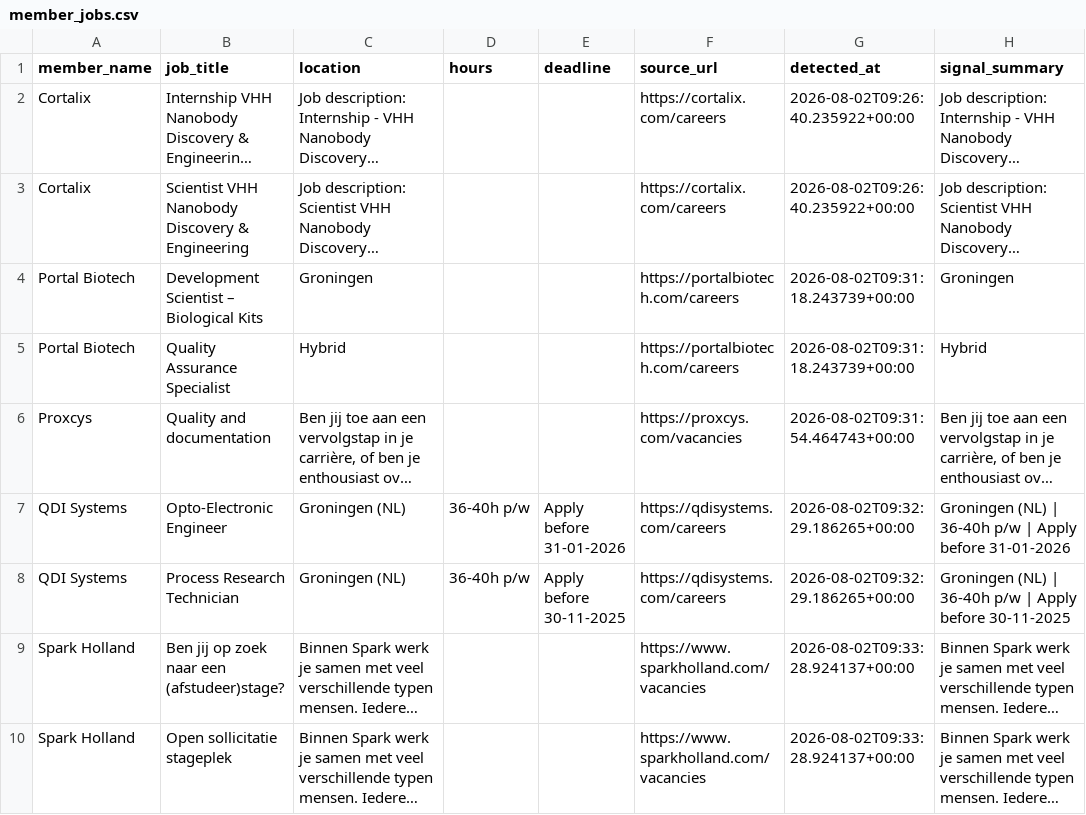
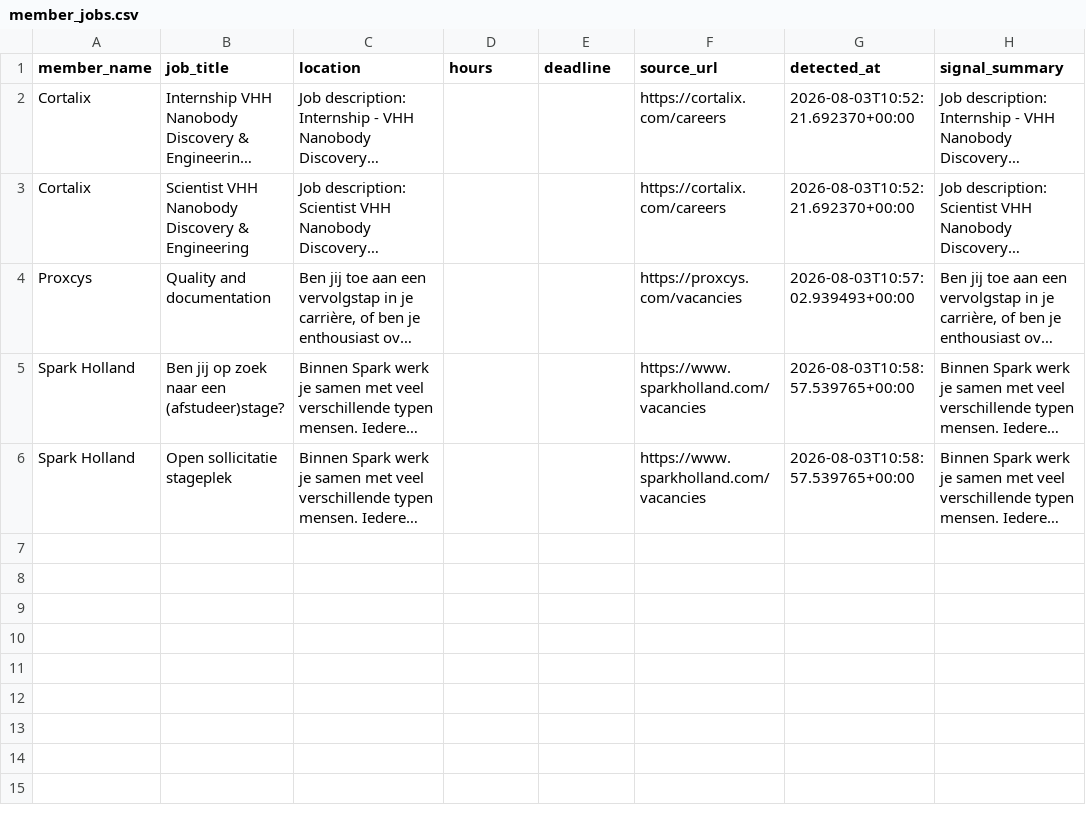
Before and after one commit to IrisTig/LC, a CSV file: dashboard_data/member_jobs.csv, drawn as a sheet; long unchanged cells end in …; removed rows and columns are numbered as before the commit, all else as after; the diff names each change by its address in the sheet, - before the commit and + after, or states it on an @@ line.

```diff
--- a/dashboard_data/member_jobs.csv
+++ b/dashboard_data/member_jobs.csv
-G2:G3 (detected_at): 2026-08-02T09:26:40.235922+00:00
+G2:G3 (detected_at): 2026-08-03T10:52:21.692370+00:00
-row 4: Portal Biotech | Development Scientist – Biological Kits | Groningen |  |  | https://portalbiotech.com/careers | 2026-08-02T09:31:18.243739+00:00 | Groningen
-row 5: Portal Biotech | Quality Assurance Specialist | Hybrid |  |  | https://portalbiotech.com/careers | 2026-08-02T09:31:18.243739+00:00 | Hybrid
-G4 (detected_at): 2026-08-02T09:31:54.464743+00:00
+G4 (detected_at): 2026-08-03T10:57:02.939493+00:00
-row 7: QDI Systems | Opto-Electronic Engineer | Groningen (NL) | 36-40h p/w | Apply before 31-01-2026 | https://qdisystems.com/careers | 2026-08-02T09:32:29.186265+00:00 | Groningen (NL) | 36-40h p/w | Apply before 31-01-2026
-row 8: QDI Systems | Process Research Technician | Groningen (NL) | 36-40h p/w | Apply before 30-11-2025 | https://qdisystems.com/careers | 2026-08-02T09:32:29.186265+00:00 | Groningen (NL) | 36-40h p/w | Apply before 30-11-2025
-G5:G6 (detected_at): 2026-08-02T09:33:28.924137+00:00
+G5:G6 (detected_at): 2026-08-03T10:58:57.539765+00:00
```
Also changed, not shown: dashboard_data/life_members.csv.
